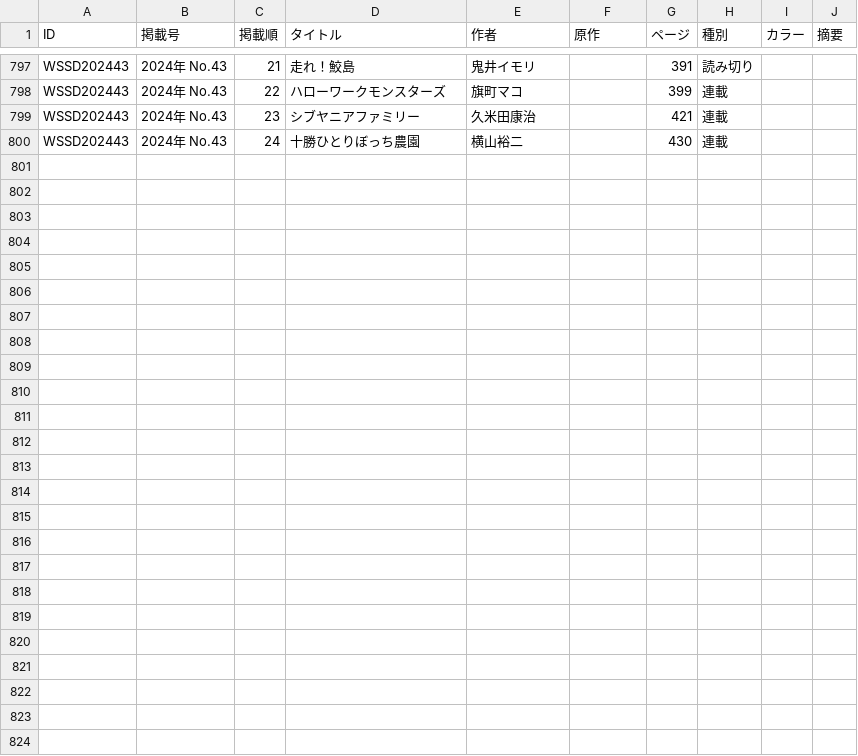
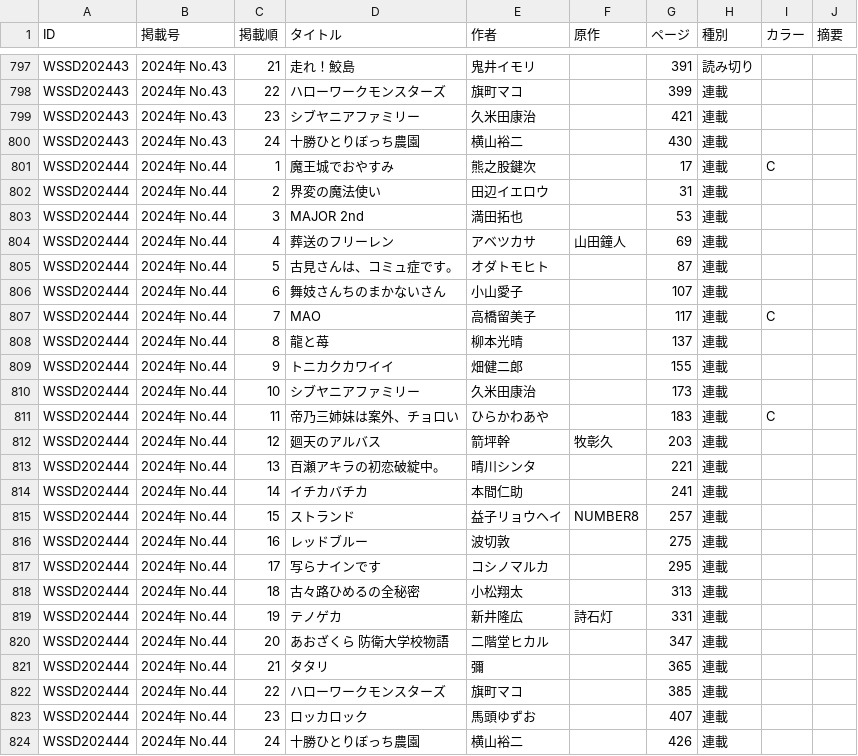
Before and after one commit to tricogimmick/comic_magazine_data, a TSV file: tsv/sunday/sunday2024.tsv, drawn as a sheet; only a part is shown, gaps mark what is left out; the diff names each change by its address in the sheet, - before the commit and + after, or states it on an @@ line.

Commit message:
週刊少年サンデー 2024年 No.44

```diff
--- a/tsv/sunday/sunday2024.tsv
+++ b/tsv/sunday/sunday2024.tsv
+row 801: WSSD202444 | 2024年 No.44 | 1 | 魔王城でおやすみ | 熊之股鍵次 |  | 17 | 連載 | C
+row 802: WSSD202444 | 2024年 No.44 | 2 | 界変の魔法使い | 田辺イエロウ |  | 31 | 連載
+row 803: WSSD202444 | 2024年 No.44 | 3 | MAJOR 2nd | 満田拓也 |  | 53 | 連載
+row 804: WSSD202444 | 2024年 No.44 | 4 | 葬送のフリーレン | アベツカサ | 山田鐘人 | 69 | 連載
+row 805: WSSD202444 | 2024年 No.44 | 5 | 古見さんは、コミュ症です。 | オダトモヒト |  | 87 | 連載
+row 806: WSSD202444 | 2024年 No.44 | 6 | 舞妓さんちのまかないさん | 小山愛子 |  | 107 | 連載
+row 807: WSSD202444 | 2024年 No.44 | 7 | MAO | 高橋留美子 |  | 117 | 連載 | C
+row 808: WSSD202444 | 2024年 No.44 | 8 | 龍と苺 | 柳本光晴 |  | 137 | 連載
+row 809: WSSD202444 | 2024年 No.44 | 9 | トニカクカワイイ | 畑健二郎 |  | 155 | 連載
+row 810: WSSD202444 | 2024年 No.44 | 10 | シブヤニアファミリー | 久米田康治 |  | 173 | 連載
+row 811: WSSD202444 | 2024年 No.44 | 11 | 帝乃三姉妹は案外、チョロい | ひらかわあや |  | 183 | 連載 | C
+row 812: WSSD202444 | 2024年 No.44 | 12 | 廻天のアルバス | 箭坪幹 | 牧彰久 | 203 | 連載
+row 813: WSSD202444 | 2024年 No.44 | 13 | 百瀬アキラの初恋破綻中。 | 晴川シンタ |  | 221 | 連載
+row 814: WSSD202444 | 2024年 No.44 | 14 | イチカバチカ | 本間仁助 |  | 241 | 連載
+row 815: WSSD202444 | 2024年 No.44 | 15 | ストランド | 益子リョウヘイ | NUMBER8 | 257 | 連載
+row 816: WSSD202444 | 2024年 No.44 | 16 | レッドブルー | 波切敦 |  | 275 | 連載
+row 817: WSSD202444 | 2024年 No.44 | 17 | 写らナインです | コシノマルカ |  | 295 | 連載
+row 818: WSSD202444 | 2024年 No.44 | 18 | 古々路ひめるの全秘密 | 小松翔太 |  | 313 | 連載
+row 819: WSSD202444 | 2024年 No.44 | 19 | テノゲカ | 新井隆広 | 詩石灯 | 331 | 連載
+row 820: WSSD202444 | 2024年 No.44 | 20 | あおざくら 防衛大学校物語 | 二階堂ヒカル |  | 347 | 連載
+row 821: WSSD202444 | 2024年 No.44 | 21 | タタリ | 彌 |  | 365 | 連載
+row 822: WSSD202444 | 2024年 No.44 | 22 | ハローワークモンスターズ | 旗町マコ |  | 385 | 連載
+row 823: WSSD202444 | 2024年 No.44 | 23 | ロッカロック | 馬頭ゆずお |  | 407 | 連載
+row 824: WSSD202444 | 2024年 No.44 | 24 | 十勝ひとりぼっち農園 | 横山裕二 |  | 426 | 連載
```
